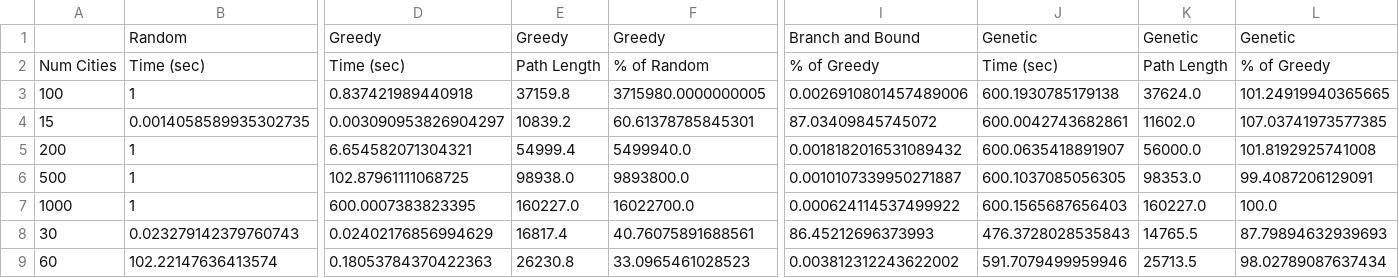
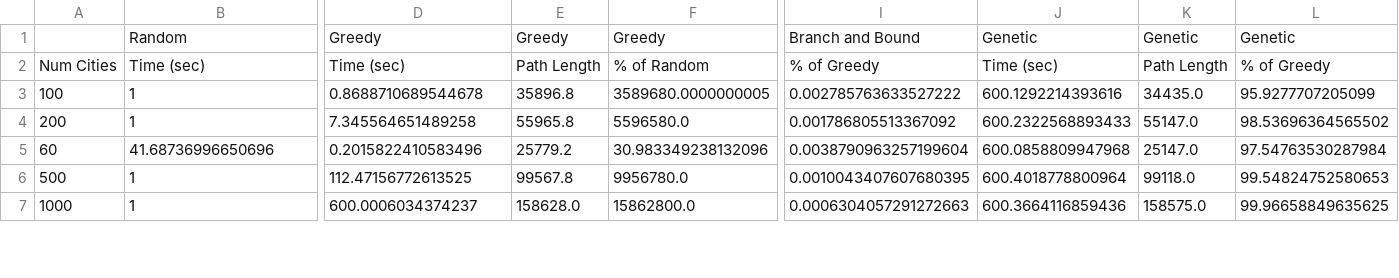
Before and after one commit to zeallen/cs312Proj6, a CSV file: results.csv, drawn as a sheet; only a part is shown, gaps mark what is left out; removed rows and columns are numbered as before the commit, all else as after; rows hold the shown columns only; the diff covers the shown part only; the diff names each change by its address in the sheet, - before the commit and + after, or states it on an @@ line.

Commit message:
results

```diff
--- a/results.csv
+++ b/results.csv
-D3: 0.837421989440918
+D3: 0.8688710689544678
-E3: 37159.8
+E3: 35896.8
-F3: 3715980.0000000005
+F3: 3589680.0000000005
-I3: 0.0026910801457489006
+I3: 0.002785763633527222
-J3: 600.1930785179138
+J3: 600.1292214393616
-K3: 37624.0
+K3: 34435.0
-L3: 101.24919940365665
+L3: 95.9277707205099
-row 4: 15 | 0.0014058589935302735 | 0.003090953826904297 | 10839.2 | 60.61378785845301 | 87.03409845745072 | 600.0042743682861 | 11602.0 | 107.03741973577385
-D4: 6.654582071304321
+D4: 7.345564651489258
-E4: 54999.4
+E4: 55965.8
-F4: 5499940.0
+F4: 5596580.0
-I4: 0.0018182016531089432
+I4: 0.001786805513367092
-J4: 600.0635418891907
+J4: 600.2322568893433
-K4: 56000.0
+K4: 55147.0
-L4: 101.8192925741008
+L4: 98.53696364565502
+row 5: 60 | 41.68736996650696 | 0.2015822410583496 | 25779.2 | 30.983349238132096 | 0.0038790963257199604 | 600.0858809947968 | 25147.0 | 97.54763530287984
-D6: 102.87961111068725
+D6: 112.47156772613525
-E6: 98938.0
+E6: 99567.8
-F6: 9893800.0
+F6: 9956780.0
-I6: 0.0010107339950271887
+I6: 0.0010043407607680395
-J6: 600.1037085056305
+J6: 600.4018778800964
-K6: 98353.0
+K6: 99118.0
-L6: 99.4087206129091
+L6: 99.54824752580653
-D7: 600.0007383823395
+D7: 600.0006034374237
-E7: 160227.0
+E7: 158628.0
-F7: 16022700.0
+F7: 15862800.0
-I7: 0.000624114537499922
+I7: 0.0006304057291272663
-J7: 600.1565687656403
+J7: 600.3664116859436
-K7: 160227.0
+K7: 158575.0
-L7: 100.0
+L7: 99.96658849635625
-row 8: 30 | 0.023279142379760743 | 0.02402176856994629 | 16817.4 | 40.76075891688561 | 86.45212696373993 | 476.3728028535843 | 14765.5 | 87.79894632939693
-row 9: 60 | 102.22147636413574 | 0.18053784370422363 | 26230.8 | 33.0965461028523 | 0.003812312243622002 | 591.7079499959946 | 25713.5 | 98.02789087637434
```
Also changed, not shown: 2 added rows and 7 edited cells elsewhere in this file.
